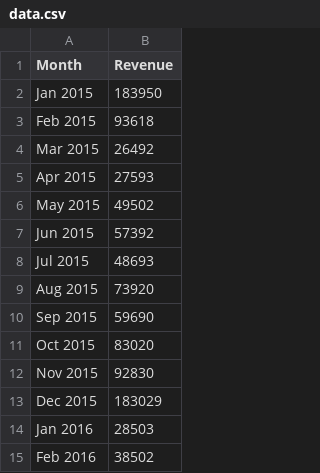
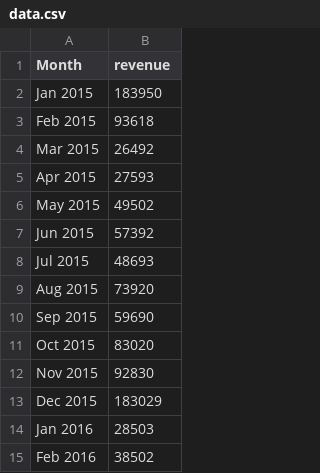
Before and after one commit to npmcdn-to-unpkg-bot/DashboardPrototype, a CSV file: x_lbd_free_v1.3/data.csv, drawn as a sheet.

Commit message:
Update data.csv

```diff
--- a/x_lbd_free_v1.3/data.csv
+++ b/x_lbd_free_v1.3/data.csv
@@ -1,2 +1,2 @@
-Month, Revenue
+Month, revenue
 Jan 2015, 183950
```
